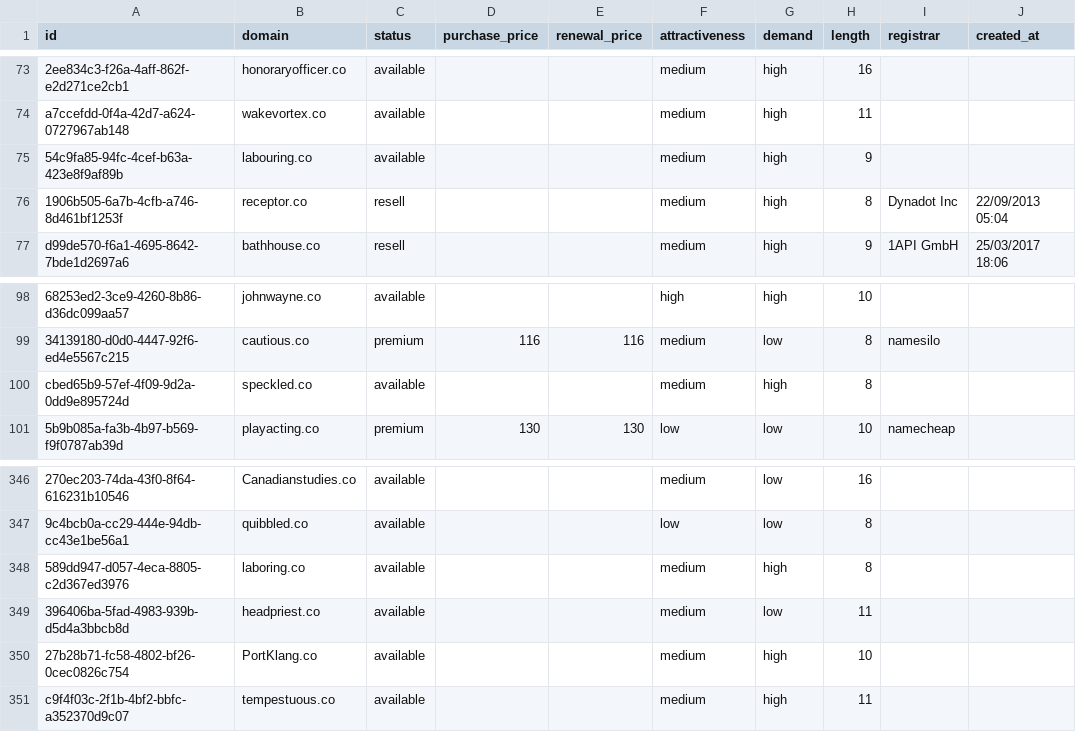
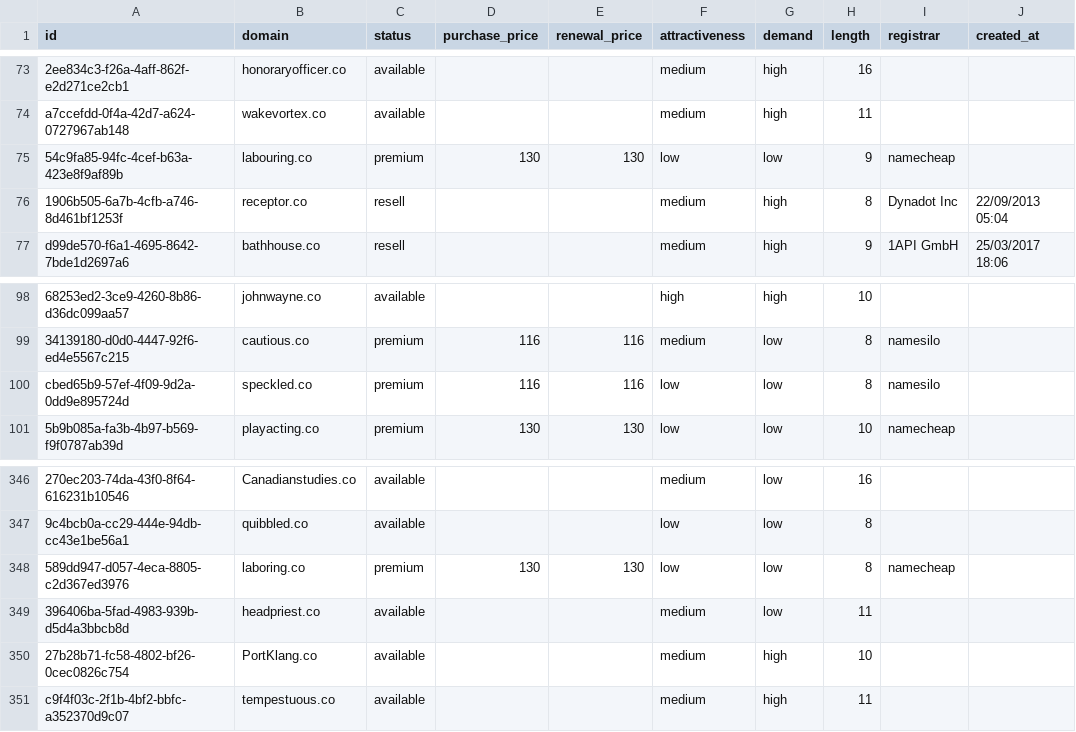
Before and after one commit to UniqueDomains/co-oneword-domains, a CSV file: co.csv, drawn as a sheet; only a part is shown, gaps mark what is left out; the diff names each change by its address in the sheet, - before the commit and + after, or states it on an @@ line.

Commit message:
Domains update

```diff
--- a/co.csv
+++ b/co.csv
-C75 (status): available
+C75 (status): premium
-D75 (purchase_price): (empty)
+D75 (purchase_price): 130
-E75 (renewal_price): (empty)
+E75 (renewal_price): 130
-F75 (attractiveness): medium
+F75 (attractiveness): low
-G75 (demand): high
+G75 (demand): low
-I75 (registrar): (empty)
+I75 (registrar): namecheap
-C100 (status): available
+C100 (status): premium
-D100 (purchase_price): (empty)
+D100 (purchase_price): 116
-E100 (renewal_price): (empty)
+E100 (renewal_price): 116
-F100 (attractiveness): medium
+F100 (attractiveness): low
-G100 (demand): high
+G100 (demand): low
-I100 (registrar): (empty)
+I100 (registrar): namesilo
-C348 (status): available
+C348 (status): premium
-D348 (purchase_price): (empty)
+D348 (purchase_price): 130
-E348 (renewal_price): (empty)
+E348 (renewal_price): 130
-F348 (attractiveness): medium
+F348 (attractiveness): low
-G348 (demand): high
+G348 (demand): low
-I348 (registrar): (empty)
+I348 (registrar): namecheap
```
Also changed, not shown: 4 other files.
